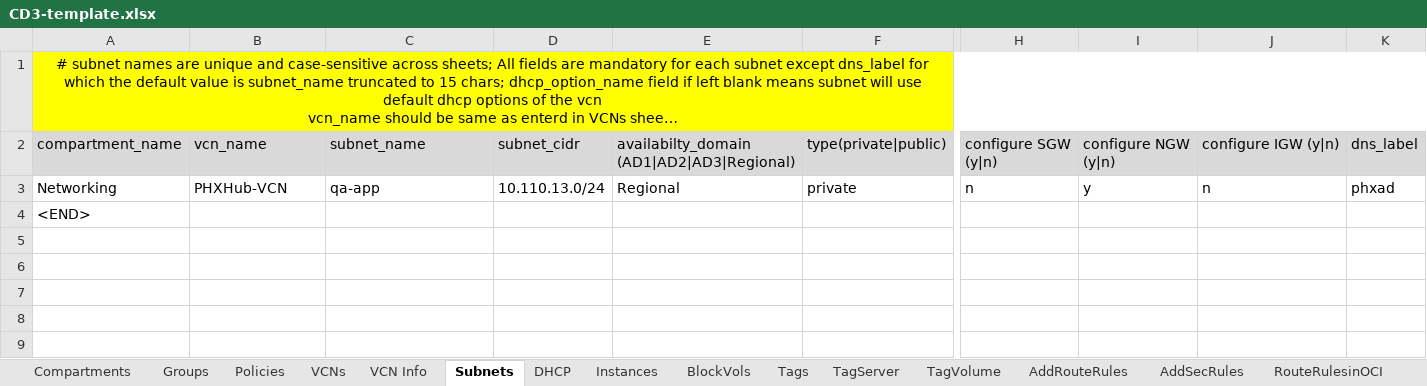
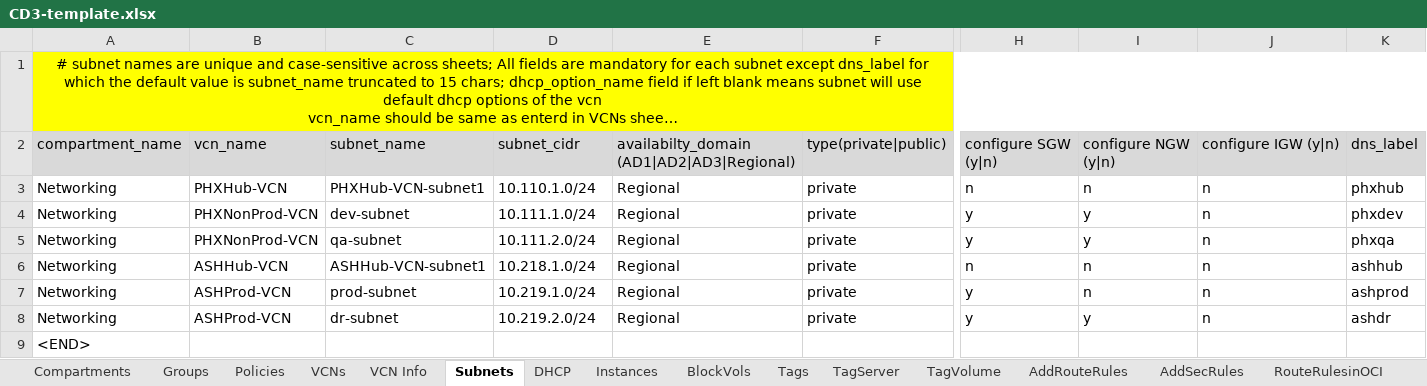
Before and after one commit to oracle-devrel/cd3-automation-toolkit, an Excel workbook: oci_tenancy/SetUpOCI_Via_TF/example/CD3-template.xlsx, sheet Subnets, drawn as a sheet; only a part is shown, gaps mark what is left out; long unchanged cells end in …; values as stored, in another font and other column widths than the file's, no borders; rows hold the shown columns only; the diff names each change by its address in the sheet, - before the commit and + after, or states it on an @@ line.

```diff
--- a/oci_tenancy/SetUpOCI_Via_TF/example/CD3-template.xlsx (sheet Subnets)
+++ b/oci_tenancy/SetUpOCI_Via_TF/example/CD3-template.xlsx (sheet Subnets)
-C3: qa-app
+C3: PHXHub-VCN-subnet1
-D3: 10.110.13.0/24
+D3: 10.110.1.0/24
-I3: y
+I3: n
-K3: phxad
+K3: phxhub
+row 4: Networking | PHXNonProd-VCN | dev-subnet | 10.111.1.0/24 | Regional | private | y | y | n | phxdev
+row 5: Networking | PHXNonProd-VCN | qa-subnet | 10.111.2.0/24 | Regional | private | y | y | n | phxqa
+row 6: Networking | ASHHub-VCN | ASHHub-VCN-subnet1 | 10.218.1.0/24 | Regional | private | n | n | n | ashhub
+row 7: Networking | ASHProd-VCN | prod-subnet | 10.219.1.0/24 | Regional | private | y | n | n | ashprod
+row 8: Networking | ASHProd-VCN | dr-subnet | 10.219.2.0/24 | Regional | private | y | y | n | ashdr
```
Also changed, not shown: sheet NSGs, sheet Instances, sheet Tags, sheet VCNs, sheet DHCP, sheet Compartments, 8 more sheets.
